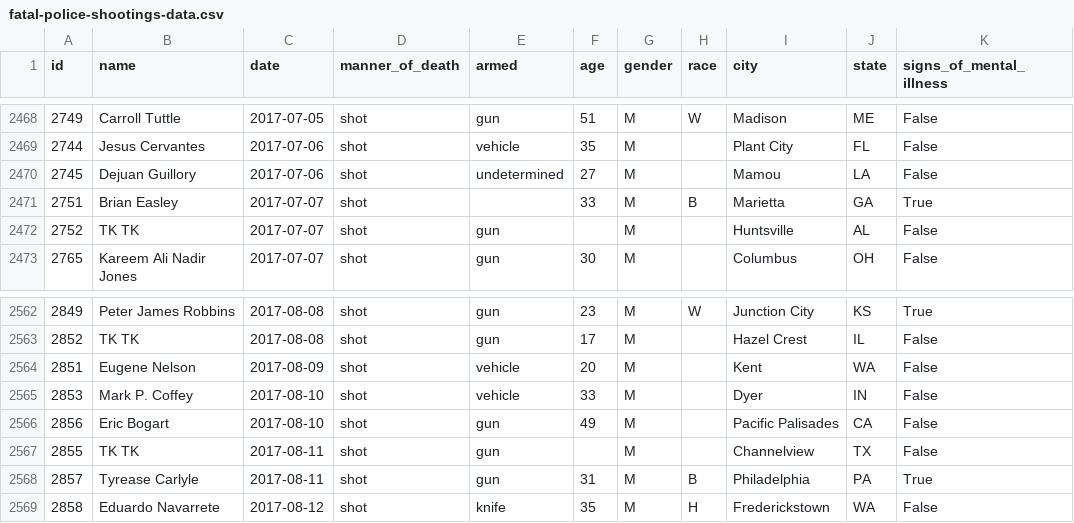
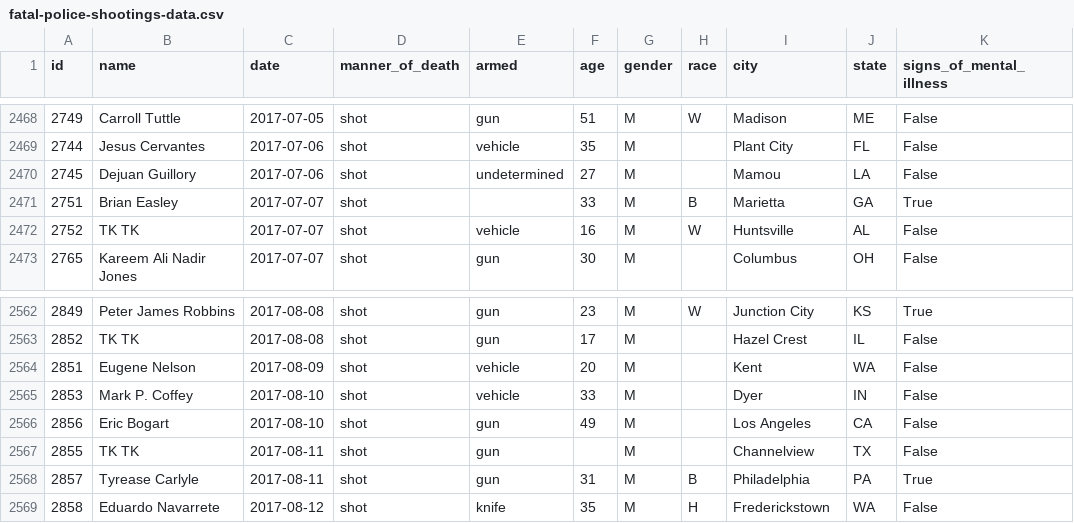
Before and after one commit to joshbegley/wapo-police-shootings, a CSV file: fatal-police-shootings-data.csv, drawn as a sheet; only a part is shown, gaps mark what is left out; the diff names each change by its address in the sheet, - before the commit and + after, or states it on an @@ line.

Commit message:
automatic updates

```diff
--- a/fatal-police-shootings-data.csv
+++ b/fatal-police-shootings-data.csv
-E2472 (armed): gun
+E2472 (armed): vehicle
-F2472 (age): (empty)
+F2472 (age): 16
-H2472 (race): (empty)
+H2472 (race): W
-I2566 (city): Pacific Palisades
+I2566 (city): Los Angeles
```
